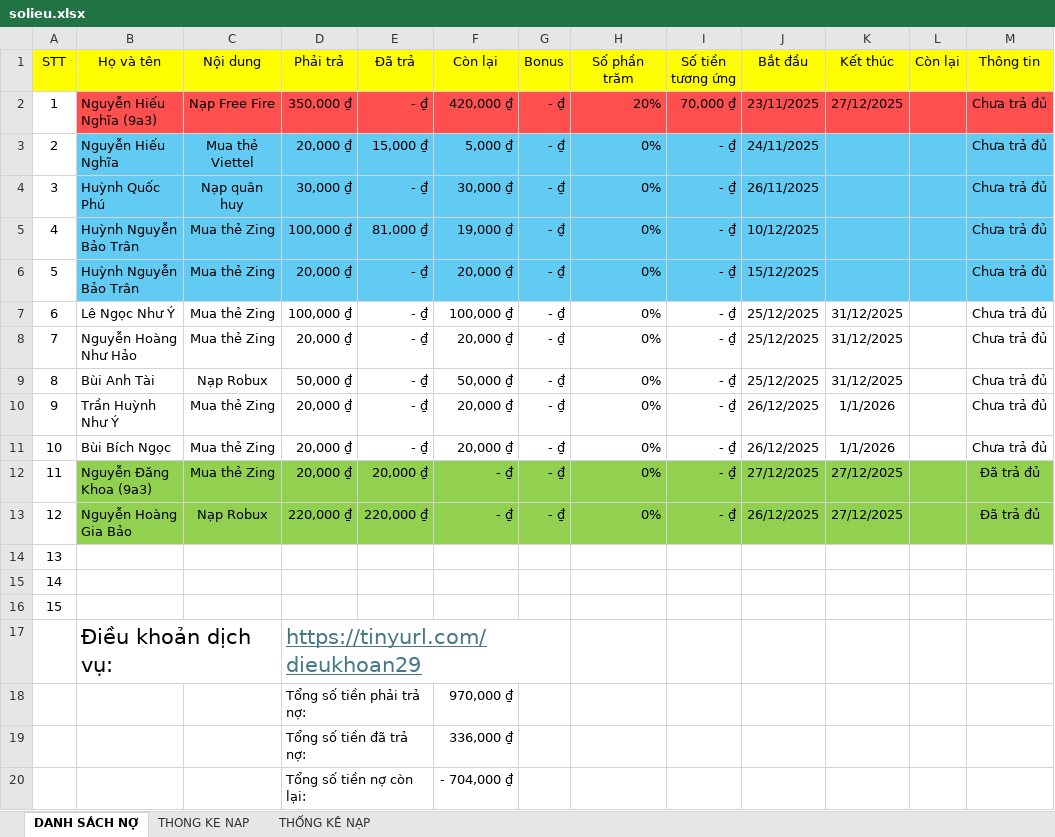
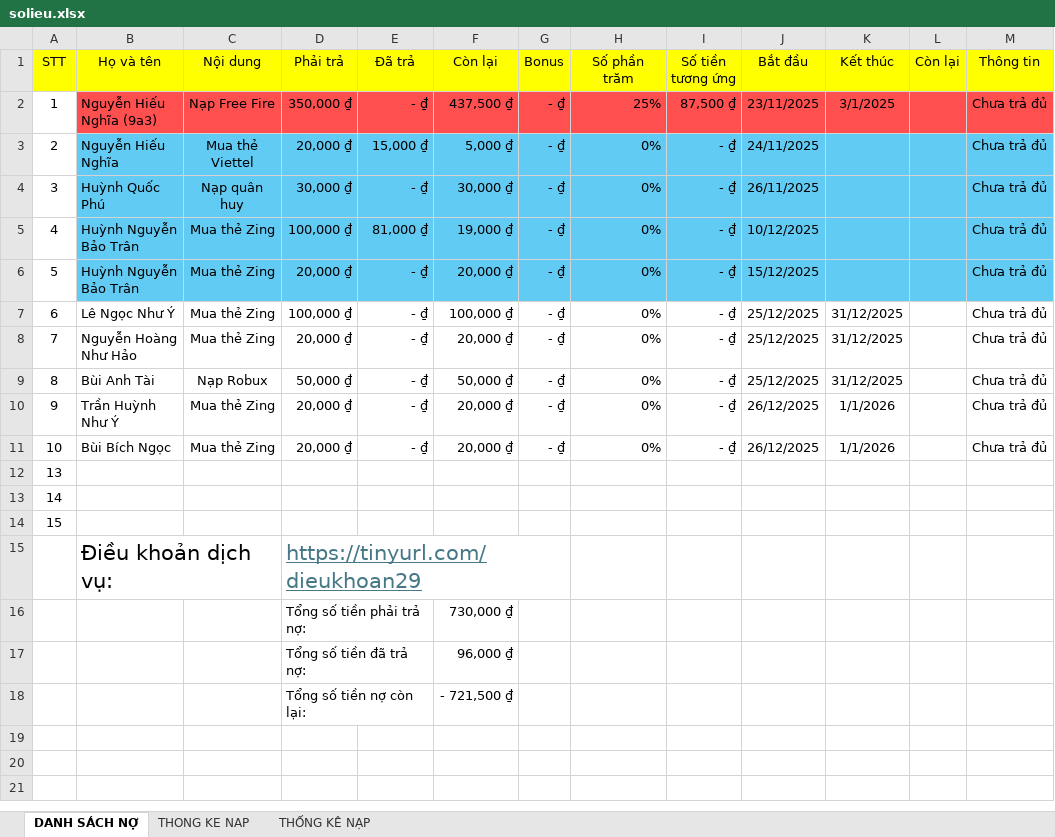
Before and after one commit to minhlong1707/so-no-master, an Excel workbook: solieu.xlsx, sheet DANH SÁCH NỢ, drawn as a sheet; values as stored, in another font and other column widths than the file's, no borders; removed rows and columns are numbered as before the commit, all else as after; the diff names each change by its address in the sheet, - before the commit and + after, or states it on an @@ line.

Commit message:
Add files via upload

```diff
--- a/solieu.xlsx (sheet DANH SÁCH NỢ)
+++ b/solieu.xlsx (sheet DANH SÁCH NỢ)
-F2 (Còn lại): 420,000 ₫
+F2 (Còn lại): 437,500 ₫
-H2 (Số phần trăm): 20%
+H2 (Số phần trăm): 25%
-I2 (Số tiền tương ứng): 70,000 ₫
+I2 (Số tiền tương ứng): 87,500 ₫
-K2 (Kết thúc): 27/12/2025
+K2 (Kết thúc): 3/1/2025
-row 12: 11 | Nguyễn Đăng Khoa (9a3) | Mua thẻ Zing | 20,000 ₫ | 20,000 ₫ | - ₫ | - ₫ | 0% | - ₫ | 27/12/2025 | 27/12/2025 |  | Đã trả đủ
-row 13: 12 | Nguyễn Hoàng Gia Bảo | Nạp Robux | 220,000 ₫ | 220,000 ₫ | - ₫ | - ₫ | 0% | - ₫ | 26/12/2025 | 27/12/2025 |  | Đã trả đủ
-F16 (Còn lại): 970,000 ₫
+F16 (Còn lại): 730,000 ₫
-F17 (Còn lại): 336,000 ₫
+F17 (Còn lại): 96,000 ₫
-F18 (Còn lại): - 704,000 ₫
+F18 (Còn lại): - 721,500 ₫
```
